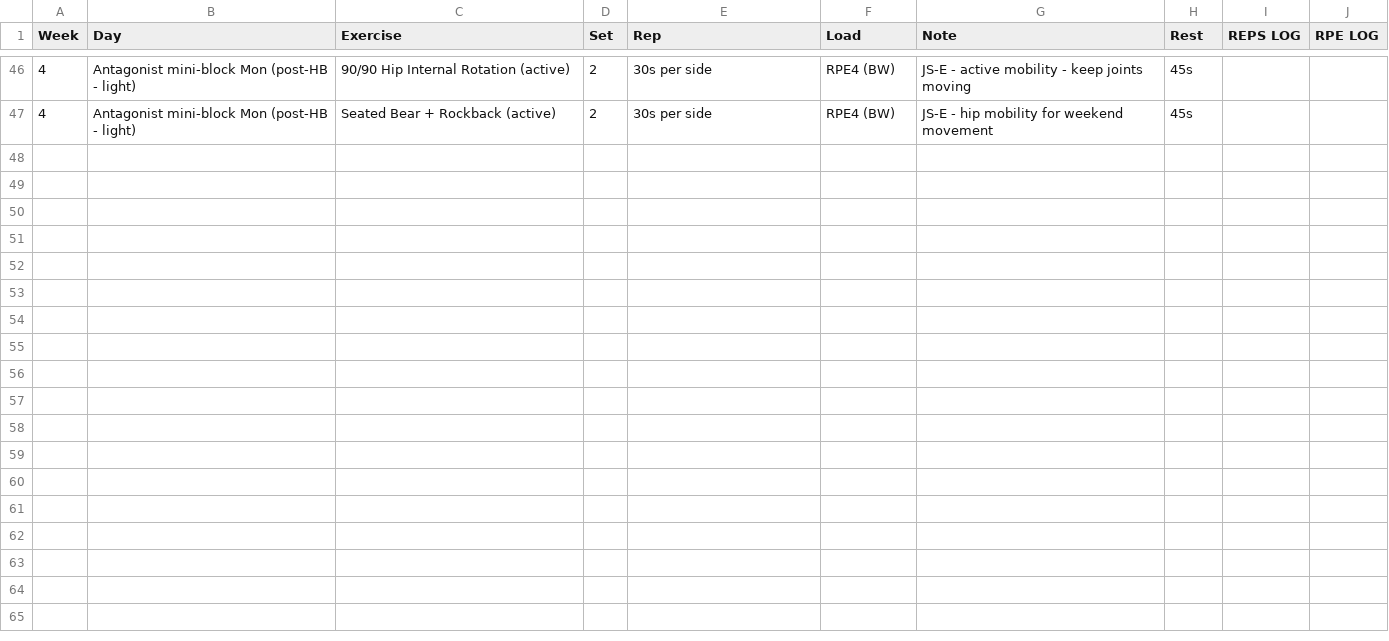
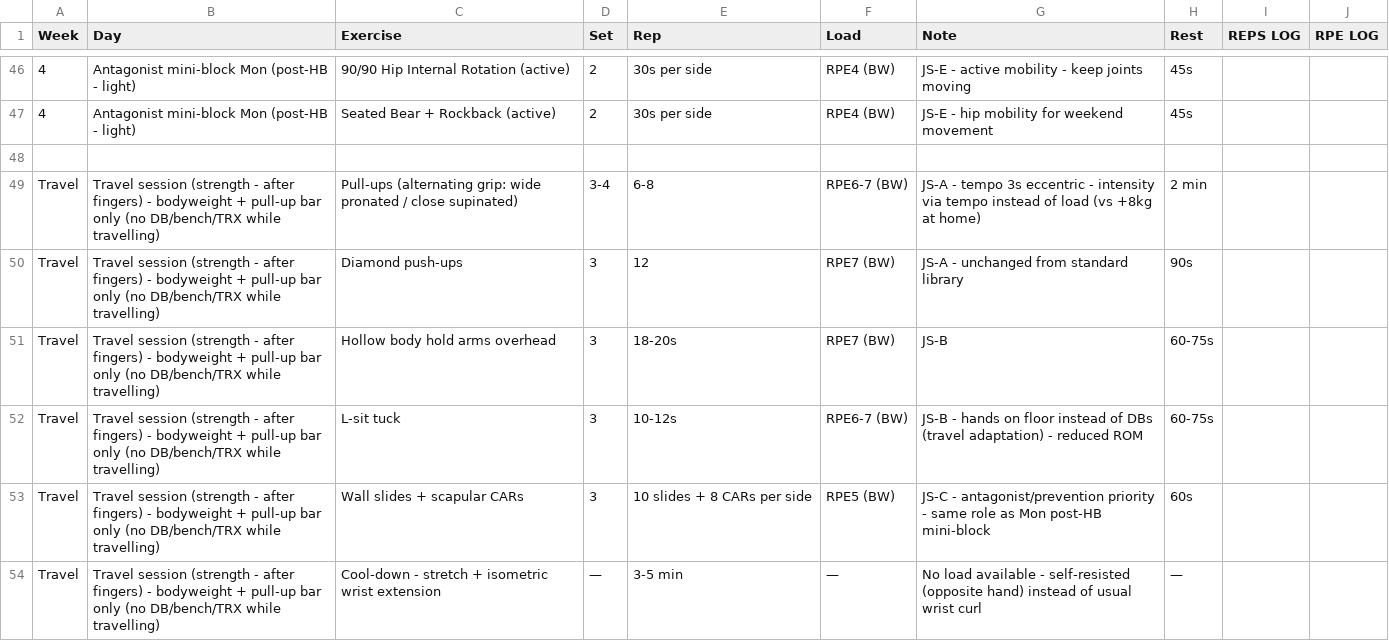
Before and after one commit to billyLumberjack/climbing_training, a CSV file: physical/current/2026_inizio_estate_RAGionamento.csv, drawn as a sheet; only a part is shown, gaps mark what is left out; the diff names each change by its address in the sheet, - before the commit and + after, or states it on an @@ line.

```diff
--- a/physical/current/2026_inizio_estate_RAGionamento.csv
+++ b/physical/current/2026_inizio_estate_RAGionamento.csv
+row 48: (empty)
+row 49: Travel | Travel session (strength - after fingers) - bodyweight + pull-up bar only (no DB/bench/TRX while travelling) | Pull-ups (alternating grip: wide pronated / close supinated) | 3-4 | 6-8 | RPE6-7 (BW) | JS-A - tempo 3s eccentric - intensity via tempo instead of load (vs +8kg at home) | 2 min
+row 50: Travel | Travel session (strength - after fingers) - bodyweight + pull-up bar only (no DB/bench/TRX while travelling) | Diamond push-ups | 3 | 12 | RPE7 (BW) | JS-A - unchanged from standard library | 90s
+row 51: Travel | Travel session (strength - after fingers) - bodyweight + pull-up bar only (no DB/bench/TRX while travelling) | Hollow body hold arms overhead | 3 | 18-20s | RPE7 (BW) | JS-B | 60-75s
+row 52: Travel | Travel session (strength - after fingers) - bodyweight + pull-up bar only (no DB/bench/TRX while travelling) | L-sit tuck | 3 | 10-12s | RPE6-7 (BW) | JS-B - hands on floor instead of DBs (travel adaptation) - reduced ROM | 60-75s
+row 53: Travel | Travel session (strength - after fingers) - bodyweight + pull-up bar only (no DB/bench/TRX while travelling) | Wall slides + scapular CARs | 3 | 10 slides + 8 CARs per side | RPE5 (BW) | JS-C - antagonist/prevention priority - same role as Mon post-HB mini-block | 60s
+row 54: Travel | Travel session (strength - after fingers) - bodyweight + pull-up bar only (no DB/bench/TRX while travelling) | Cool-down - stretch + isometric wrist extension | — | 3-5 min | — | No load available - self-resisted (opposite hand) instead of usual wrist curl | —
```
Also changed, not shown: hangboard/current/2026_inizio_estate_RAGionamento.csv.
